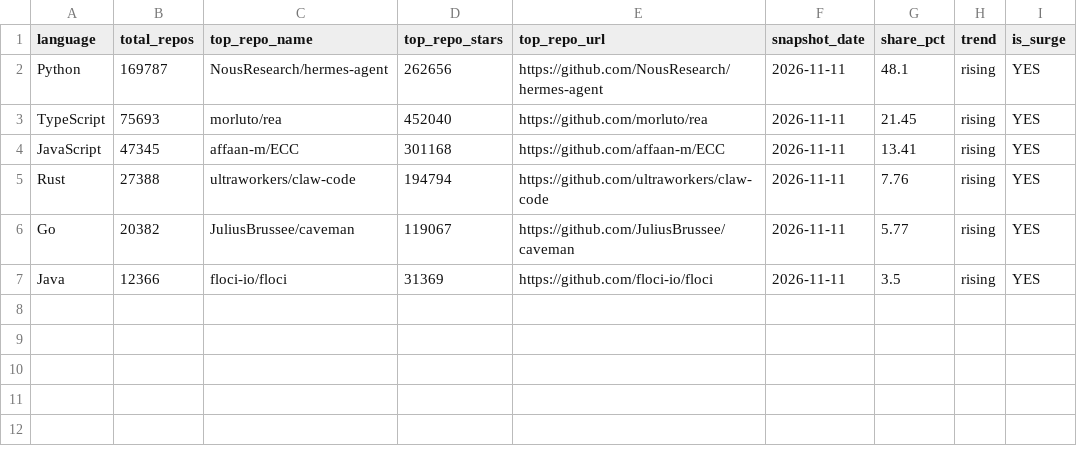
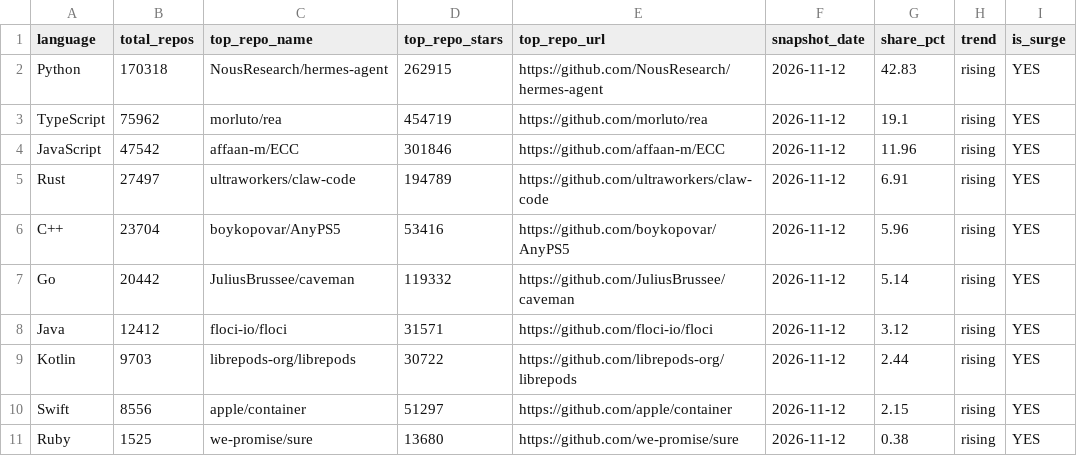
Before and after one commit to GhalaAlsulami/github-trends-observatory, a CSV file: data/analysis.csv, drawn as a sheet.

```diff
--- a/data/analysis.csv
+++ b/data/analysis.csv
@@ -1,7 +1,11 @@
 language,total_repos,top_repo_name,top_repo_stars,top_repo_url,snapshot_date,share_pct,trend,is_surge
-Python,169787,NousResearch/hermes-agent,262656,https://github.com/NousResearch/hermes-agent,2026-11-11,48.1,rising,YES
-TypeScript,75693,morluto/rea,452040,https://github.com/morluto/rea,2026-11-11,21.45,rising,YES
-JavaScript,47345,affaan-m/ECC,301168,https://github.com/affaan-m/ECC,2026-11-11,13.41,rising,YES
-Rust,27388,ultraworkers/claw-code,194794,https://github.com/ultraworkers/claw-code,2026-11-11,7.76,rising,YES
-Go,20382,JuliusBrussee/caveman,119067,https://github.com/JuliusBrussee/caveman,2026-11-11,5.77,rising,YES
-Java,12366,floci-io/floci,31369,https://github.com/floci-io/floci,2026-11-11,3.5,rising,YES
+Python,170318,NousResearch/hermes-agent,262915,https://github.com/NousResearch/hermes-agent,2026-11-12,42.83,rising,YES
+TypeScript,75962,morluto/rea,454719,https://github.com/morluto/rea,2026-11-12,19.1,rising,YES
+JavaScript,47542,affaan-m/ECC,301846,https://github.com/affaan-m/ECC,2026-11-12,11.96,rising,YES
+Rust,27497,ultraworkers/claw-code,194789,https://github.com/ultraworkers/claw-code,2026-11-12,6.91,rising,YES
+C++,23704,boykopovar/AnyPS5,53416,https://github.com/boykopovar/AnyPS5,2026-11-12,5.96,rising,YES
+Go,20442,JuliusBrussee/caveman,119332,https://github.com/JuliusBrussee/caveman,2026-11-12,5.14,rising,YES
+Java,12412,floci-io/floci,31571,https://github.com/floci-io/floci,2026-11-12,3.12,rising,YES
+Kotlin,9703,librepods-org/librepods,30722,https://github.com/librepods-org/librepods,2026-11-12,2.44,rising,YES
+Swift,8556,apple/container,51297,https://github.com/apple/container,2026-11-12,2.15,rising,YES
+Ruby,1525,we-promise/sure,13680,https://github.com/we-promise/sure,2026-11-12,0.38,rising,YES
```
Also changed, not shown: data/snapshots.csv.
